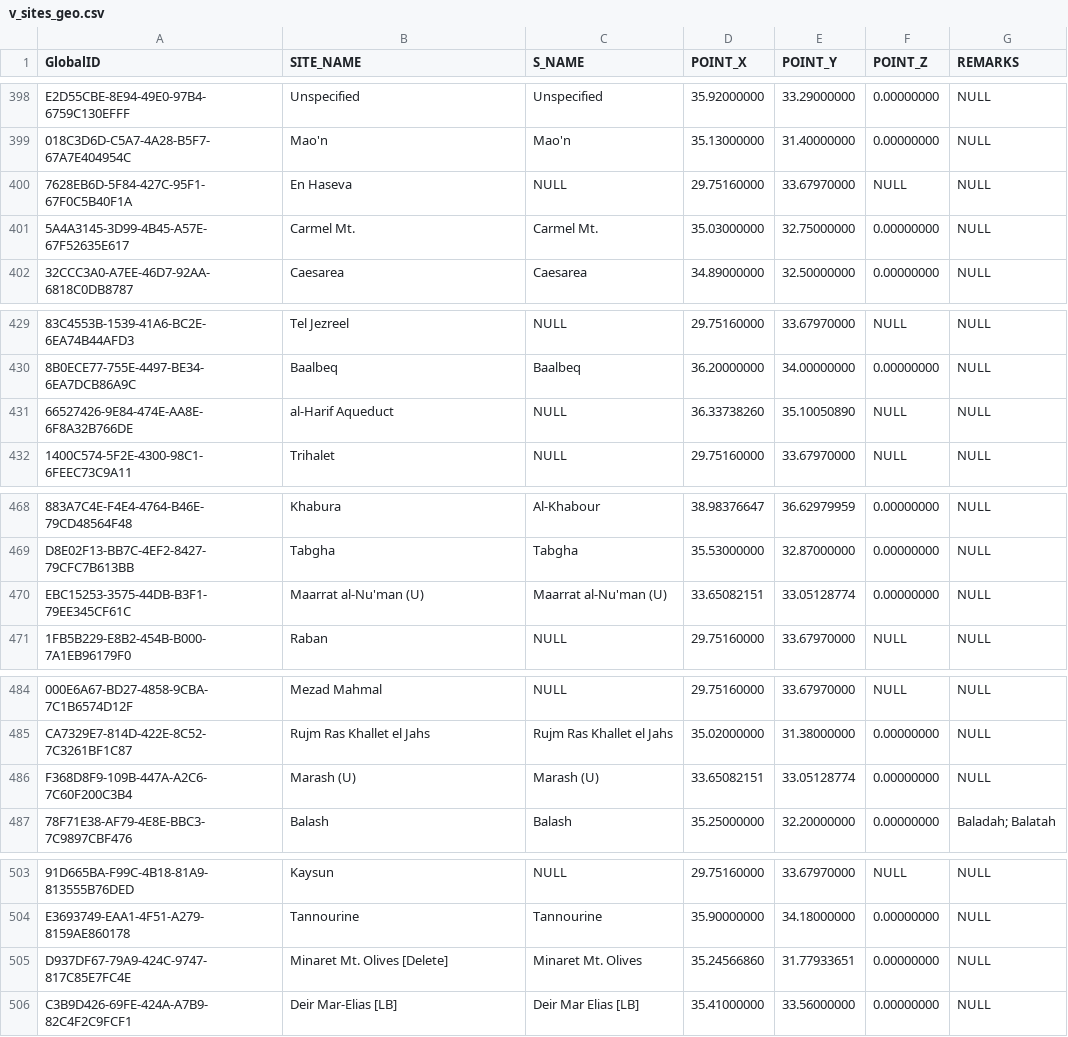
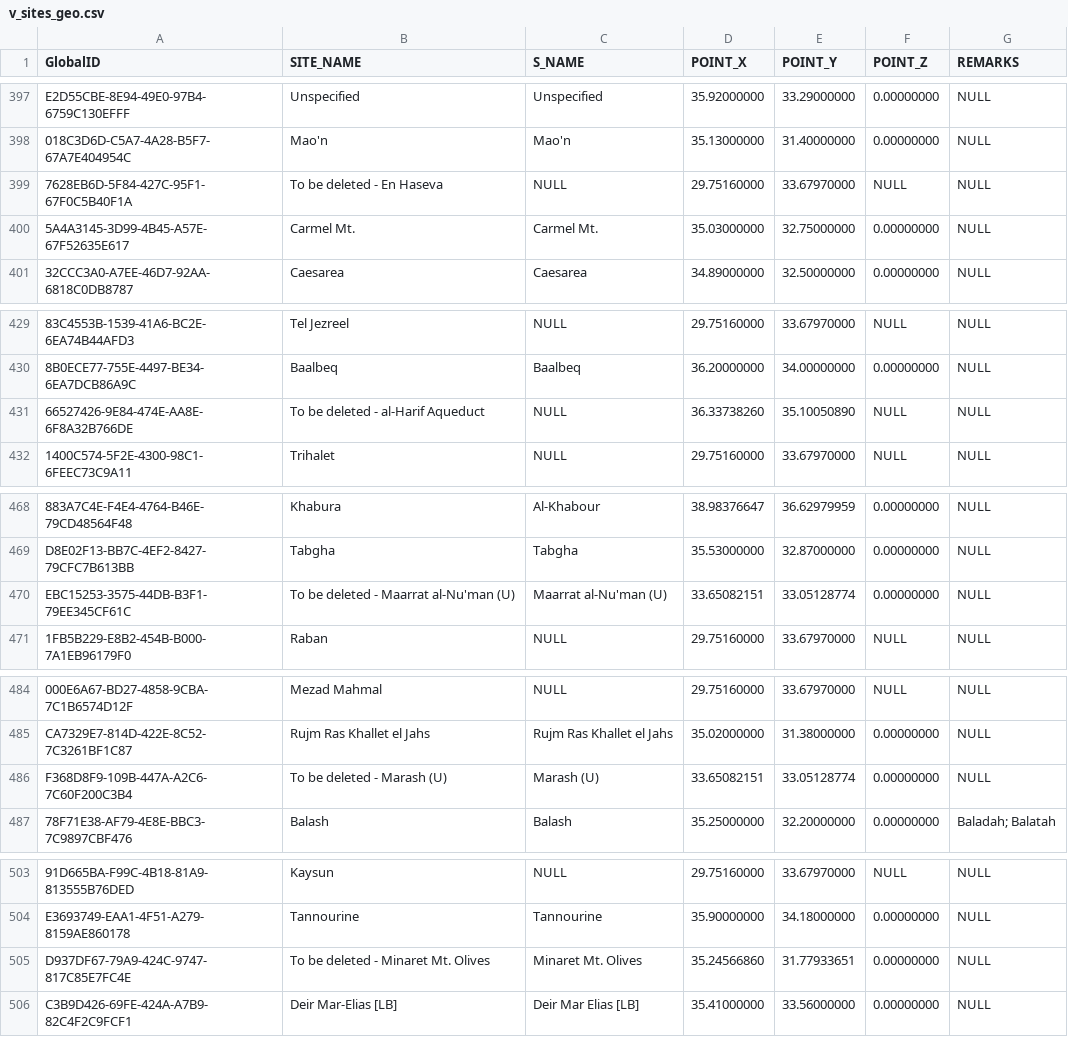
Before and after one commit to zoharmot2/earthquake-db, a CSV file: data/v_sites_geo.csv, drawn as a sheet; only a part is shown, gaps mark what is left out; addresses are those after the commit; the diff covers the shown part only; the diff names each change by its address in the sheet, - before the commit and + after, or states it on an @@ line.

```diff
--- a/data/v_sites_geo.csv
+++ b/data/v_sites_geo.csv
-B399 (SITE_NAME): En Haseva
+B399 (SITE_NAME): To be deleted - En Haseva
-B431 (SITE_NAME): al-Harif Aqueduct
+B431 (SITE_NAME): To be deleted - al-Harif Aqueduct
-B470 (SITE_NAME): Maarrat al-Nu'man (U)
+B470 (SITE_NAME): To be deleted - Maarrat al-Nu'man (U)
-B486 (SITE_NAME): Marash (U)
+B486 (SITE_NAME): To be deleted - Marash (U)
-B505 (SITE_NAME): Minaret Mt. Olives [Delete]
+B505 (SITE_NAME): To be deleted - Minaret Mt. Olives
```
Also changed, not shown: 1 added row, 2 removed rows and 40 edited cells elsewhere in this file, data/v_damage_dst_unified.csv, data/v_env_effects_dst_unified.csv, 6 other files.
